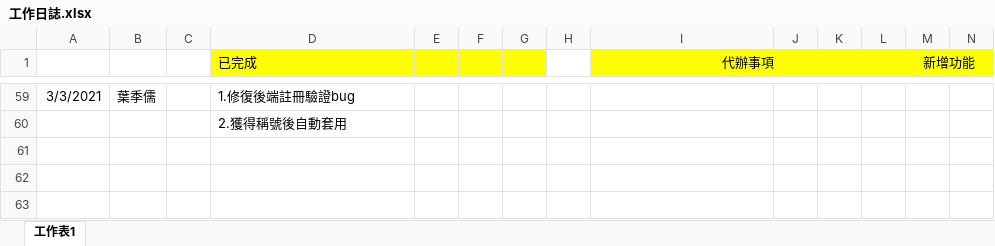
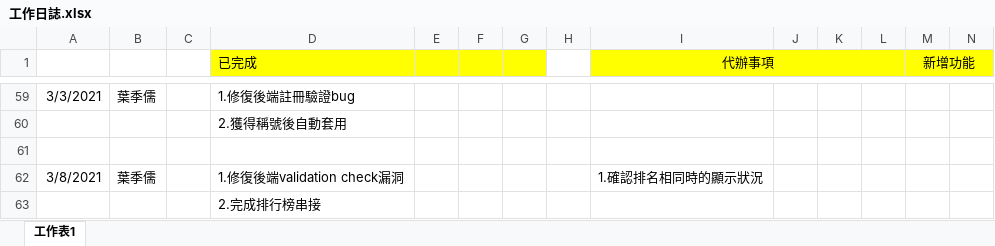
Before and after one commit to pei-ci/Project_2021_spring, an Excel workbook: 工作日誌.xlsx, sheet 工作表1, drawn as a sheet; only a part is shown, gaps mark what is left out; values as stored, in another font and other column widths than the file's, no borders; rows hold the shown columns only; the diff names each change by its address in the sheet, - before the commit and + after, or states it on an @@ line.

```diff
--- a/工作日誌.xlsx (sheet 工作表1)
+++ b/工作日誌.xlsx (sheet 工作表1)
+row 61: (empty)
+row 62: 3/8/2021 | 葉季儒 |  | 1.修復後端validation check漏洞 |  |  |  |  | 1.確認排名相同時的顯示狀況
+row 63:  |  |  | 2.完成排行榜串接
```
Also changed, not shown: 6 other files.
